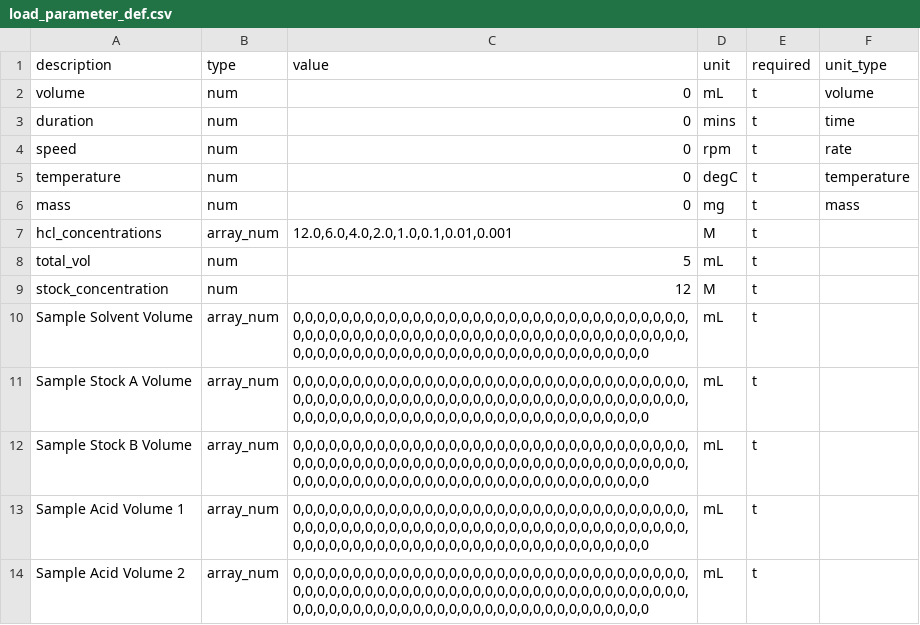
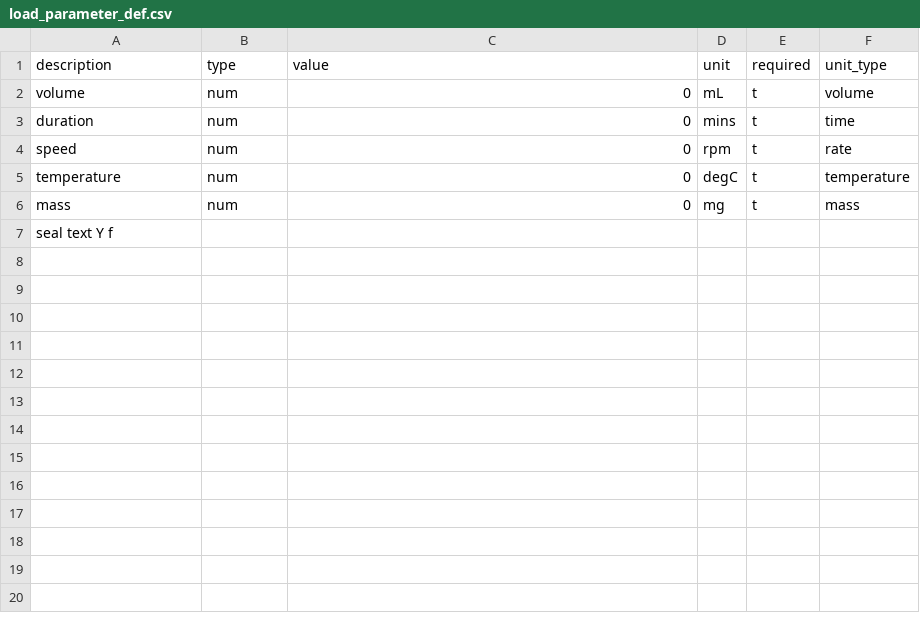
Before and after one commit to darkreactions/ESCALATE, a CSV file: data_model/dataload_csv/load_parameter_def.csv, drawn as a sheet.

Commit message:
loadtables changes for vessel, actiondef, parameterdef

```diff
--- a/data_model/dataload_csv/load_parameter_def.csv
+++ b/data_model/dataload_csv/load_parameter_def.csv
@@ -6,9 +6,2 @@ temperature	num	0	degC	t	temperature
 mass	num	0	mg	t	mass
-hcl_concentrations	array_num	12.0,6.0,4.0,2.0,1.0,0.1,0.01,0.001	M	t	
-total_vol	num	5	mL	t	
-stock_concentration	num	12	M	t	
-Sample Solvent Volume	array_num	0,0,0,0,0,0,0,0,0,0,0,0,0,0,0,0,0,0,0,0,0,0,0,0,0,0,0,0,0,0,0,0,0,0,0,0,0,0,0,0,0,0,0,0,0,0,0,0,0,0,0,0,0,0,0,0,0,0,0,0,0,0,0,0,0,0,0,0,0,0,0,0,0,0,0,0,0,0,0,0,0,0,0,0,0,0,0,0,0,0,0,0,0,0,0,0	mL	t	
-Sample Stock A Volume	array_num	0,0,0,0,0,0,0,0,0,0,0,0,0,0,0,0,0,0,0,0,0,0,0,0,0,0,0,0,0,0,0,0,0,0,0,0,0,0,0,0,0,0,0,0,0,0,0,0,0,0,0,0,0,0,0,0,0,0,0,0,0,0,0,0,0,0,0,0,0,0,0,0,0,0,0,0,0,0,0,0,0,0,0,0,0,0,0,0,0,0,0,0,0,0,0,0	mL	t	
-Sample Stock B Volume	array_num	0,0,0,0,0,0,0,0,0,0,0,0,0,0,0,0,0,0,0,0,0,0,0,0,0,0,0,0,0,0,0,0,0,0,0,0,0,0,0,0,0,0,0,0,0,0,0,0,0,0,0,0,0,0,0,0,0,0,0,0,0,0,0,0,0,0,0,0,0,0,0,0,0,0,0,0,0,0,0,0,0,0,0,0,0,0,0,0,0,0,0,0,0,0,0,0	mL	t	
-Sample Acid Volume 1	array_num	0,0,0,0,0,0,0,0,0,0,0,0,0,0,0,0,0,0,0,0,0,0,0,0,0,0,0,0,0,0,0,0,0,0,0,0,0,0,0,0,0,0,0,0,0,0,0,0,0,0,0,0,0,0,0,0,0,0,0,0,0,0,0,0,0,0,0,0,0,0,0,0,0,0,0,0,0,0,0,0,0,0,0,0,0,0,0,0,0,0,0,0,0,0,0,0	mL	t	
-Sample Acid Volume 2	array_num	0,0,0,0,0,0,0,0,0,0,0,0,0,0,0,0,0,0,0,0,0,0,0,0,0,0,0,0,0,0,0,0,0,0,0,0,0,0,0,0,0,0,0,0,0,0,0,0,0,0,0,0,0,0,0,0,0,0,0,0,0,0,0,0,0,0,0,0,0,0,0,0,0,0,0,0,0,0,0,0,0,0,0,0,0,0,0,0,0,0,0,0,0,0,0,0	mL	t	
+seal    text    Y       f
```
Also changed, not shown: data_model/dataload_csv/load_action_def.csv, 9 other files.
